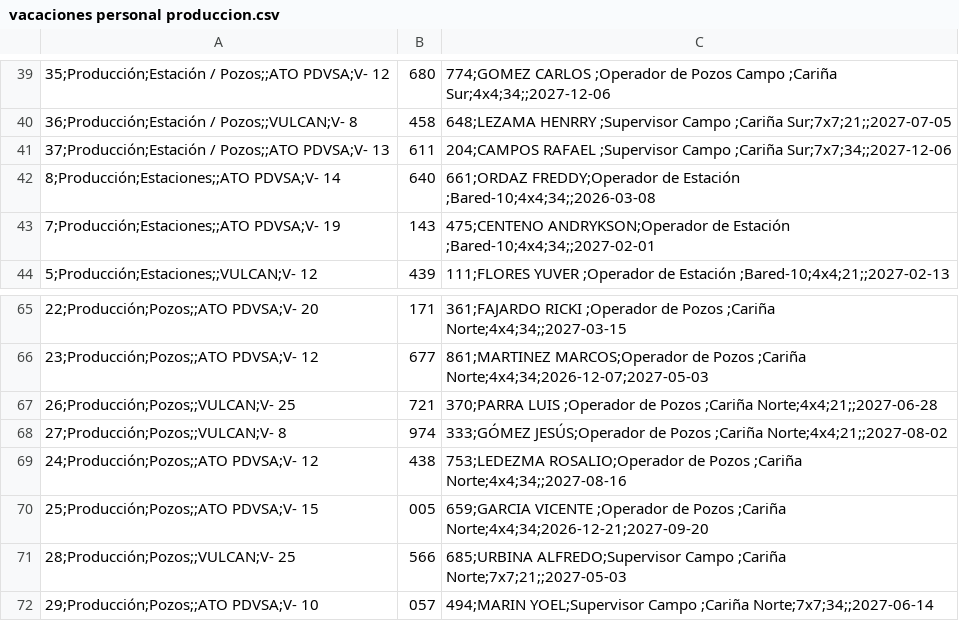
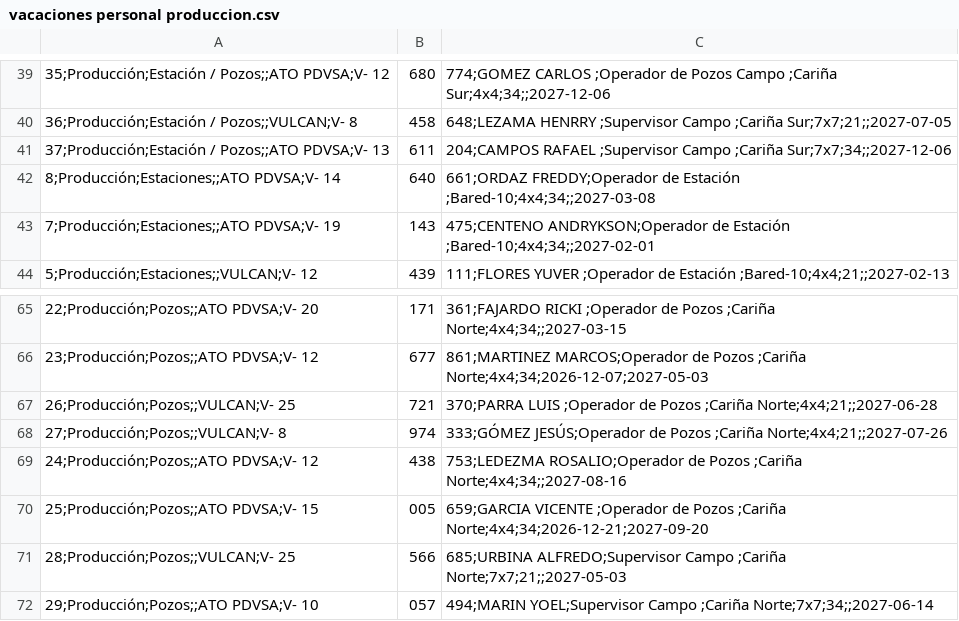
Before and after one commit to karlij/planificador-vacaciones, a CSV file: vacaciones personal produccion.csv, drawn as a sheet; only a part is shown, gaps mark what is left out.

Commit message:
Update vacaciones personal produccion.csv

```diff
--- a/vacaciones personal produccion.csv
+++ b/vacaciones personal produccion.csv
@@ -41,3 +41,3 @@
 37;Producción;Estación / Pozos;;ATO PDVSA;V- 13,611,204;CAMPOS RAFAEL  ;Supervisor Campo ;Cariña Sur;7x7;34;;2027-12-06
-8;Producción;Estaciones;;ATO PDVSA;V- 14,640,661;ORDAZ FREDDY;Operador de Estación ;Bared-10;4x4;34;;2026-03-08
+8;Producción;Estaciones;;ATO PDVSA;V- 14,640,661;ORDAZ FREDDY;Operador de Estación ;Bared-10;4x4;34;;2027-03-08
 7;Producción;Estaciones;;ATO PDVSA;V- 19,143,475;CENTENO ANDRYKSON;Operador de Estación ;Bared-10;4x4;34;;2027-02-01
@@ -67,3 +67,3 @@
 26;Producción;Pozos;;VULCAN;V- 25,721,370;PARRA LUIS ;Operador de Pozos ;Cariña Norte;4x4;21;;2027-06-28
-27;Producción;Pozos;;VULCAN;V- 8,974,333;GÓMEZ JESÚS;Operador de Pozos ;Cariña Norte;4x4;21;;2027-08-02
+27;Producción;Pozos;;VULCAN;V- 8,974,333;GÓMEZ JESÚS;Operador de Pozos ;Cariña Norte;4x4;21;;2027-07-26
 24;Producción;Pozos;;ATO PDVSA;V- 12,438,753;LEDEZMA ROSALIO;Operador de Pozos ;Cariña Norte;4x4;34;;2027-08-16
```
